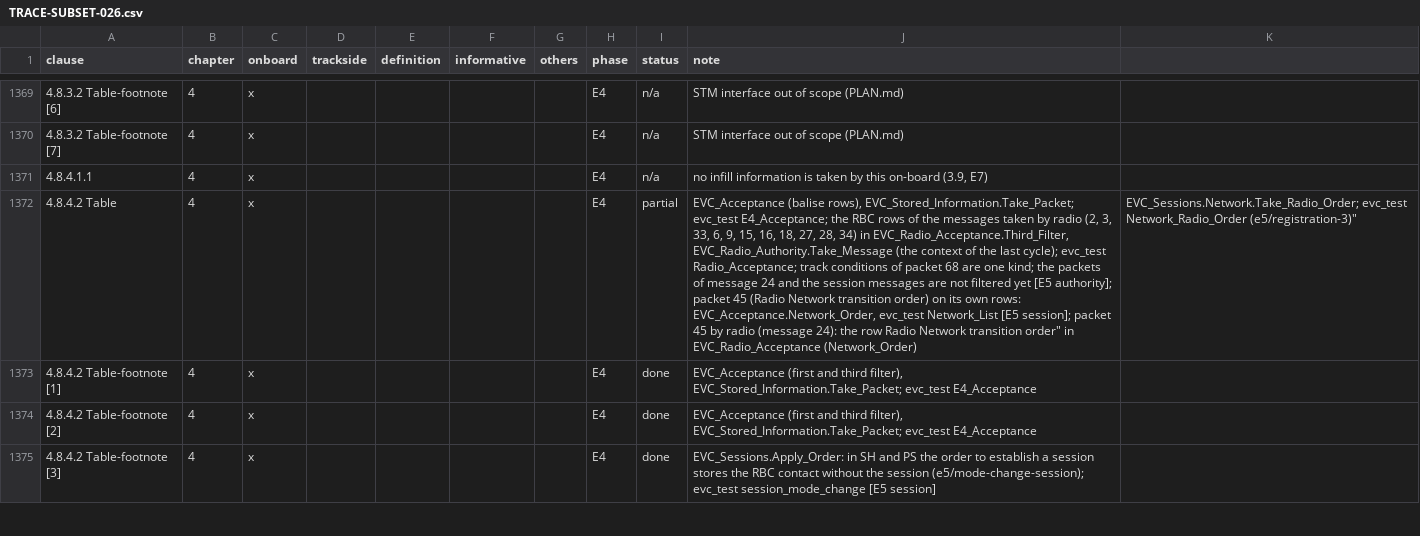
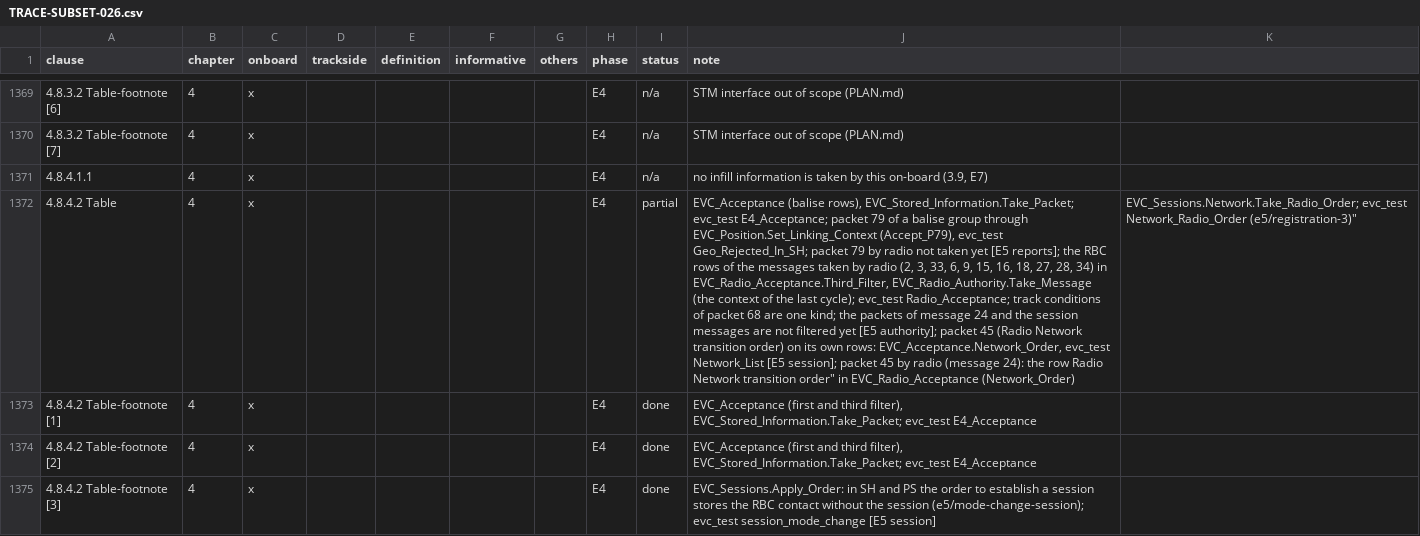
Before and after one commit to milanredele/etcs-dmi, a CSV file: doc/TRACE-SUBSET-026.csv, drawn as a sheet; only a part is shown, gaps mark what is left out; the diff names each change by its address in the sheet, - before the commit and + after, or states it on an @@ line.

```diff
--- a/doc/TRACE-SUBSET-026.csv
+++ b/doc/TRACE-SUBSET-026.csv
-J1372 (note): …evc_test E4_Acceptance; the RBC…
+J1372 (note): …evc_test E4_Acceptance; packet 79 of a balise group through EVC_Position.Set_Linking_Context (Accept_P79), evc_test Geo_Rejected_In_SH; packet 79 by radio not taken yet [E5 reports]; the RBC…
```
Also changed, not shown: 3 other files.
